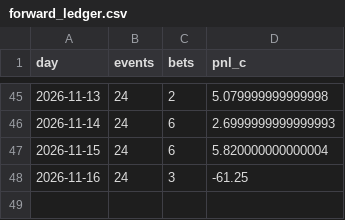
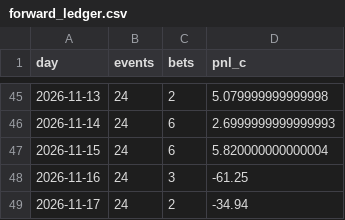
Before and after one commit to PPSwipUp/event-contract-recorder, a CSV file: results/forward_ledger.csv, drawn as a sheet; only a part is shown, gaps mark what is left out; the diff names each change by its address in the sheet, - before the commit and + after, or states it on an @@ line.

```diff
--- a/results/forward_ledger.csv
+++ b/results/forward_ledger.csv
+row 49: 2026-11-17 | 24 | 2 | -34.94
```
Also changed, not shown: results/forward_base_ledger.csv, 2 other files.
